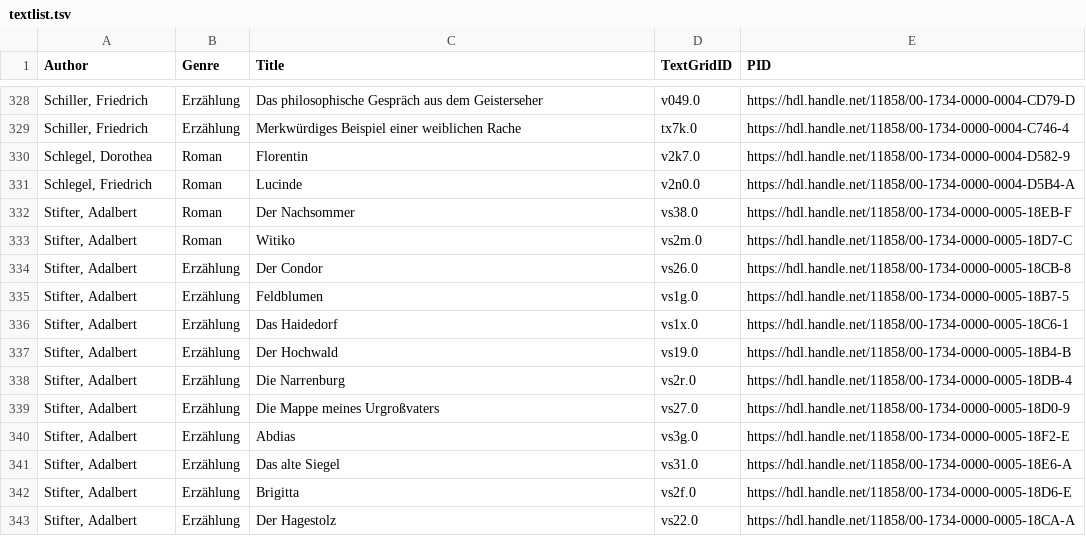
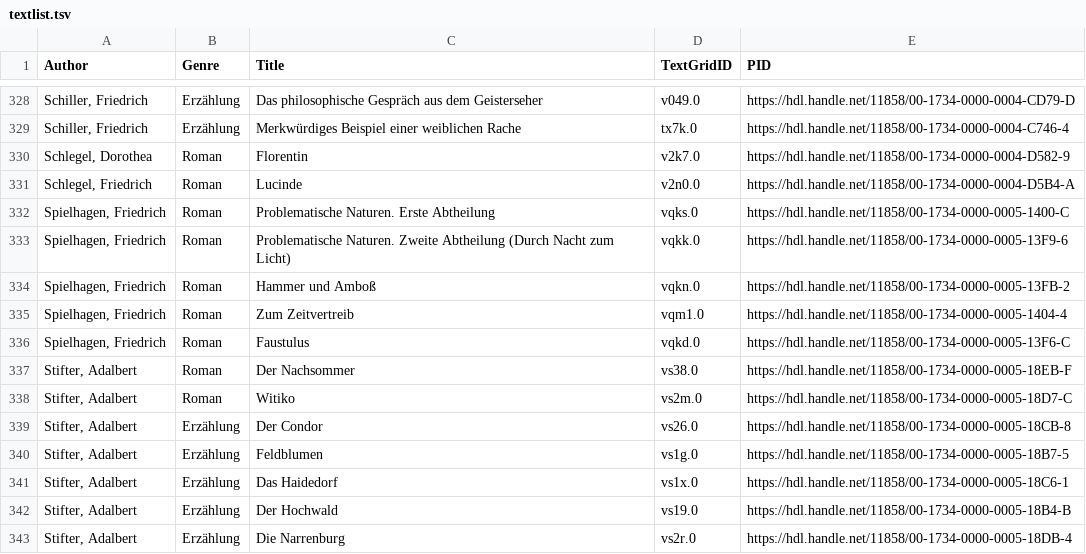
Before and after one commit to t-duan/dissertation, a TSV file: data/textlist.tsv, drawn as a sheet; only a part is shown, gaps mark what is left out; the shorter side is filled out with more unchanged rows.

Commit message:
add 5 texts by Friedrich Spielhagen

```diff
--- a/data/textlist.tsv
+++ b/data/textlist.tsv
@@ -331,2 +331,7 @@ Schlegel, Dorothea	Roman	Florentin	v2k7.0	https://hdl.handle.net/11858/00-1734-0
 Schlegel, Friedrich	Roman	Lucinde	v2n0.0	https://hdl.handle.net/11858/00-1734-0000-0004-D5B4-A
+Spielhagen, Friedrich	Roman	Problematische Naturen. Erste Abtheilung	vqks.0	https://hdl.handle.net/11858/00-1734-0000-0005-1400-C
+Spielhagen, Friedrich	Roman	Problematische Naturen. Zweite Abtheilung (Durch Nacht zum Licht)	vqkk.0	https://hdl.handle.net/11858/00-1734-0000-0005-13F9-6
+Spielhagen, Friedrich	Roman	Hammer und Amboß	vqkn.0	https://hdl.handle.net/11858/00-1734-0000-0005-13FB-2
+Spielhagen, Friedrich	Roman	Zum Zeitvertreib	vqm1.0	https://hdl.handle.net/11858/00-1734-0000-0005-1404-4
+Spielhagen, Friedrich	Roman	Faustulus	vqkd.0	https://hdl.handle.net/11858/00-1734-0000-0005-13F6-C
 Stifter, Adalbert	Roman	Der Nachsommer	vs38.0	https://hdl.handle.net/11858/00-1734-0000-0005-18EB-F
```
